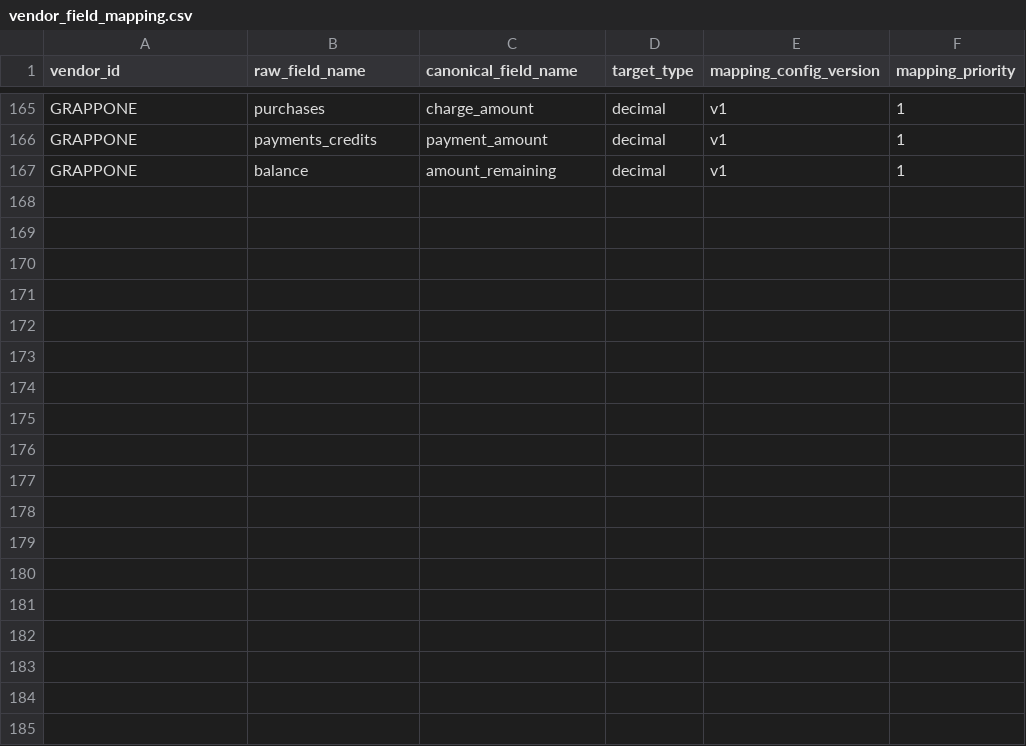
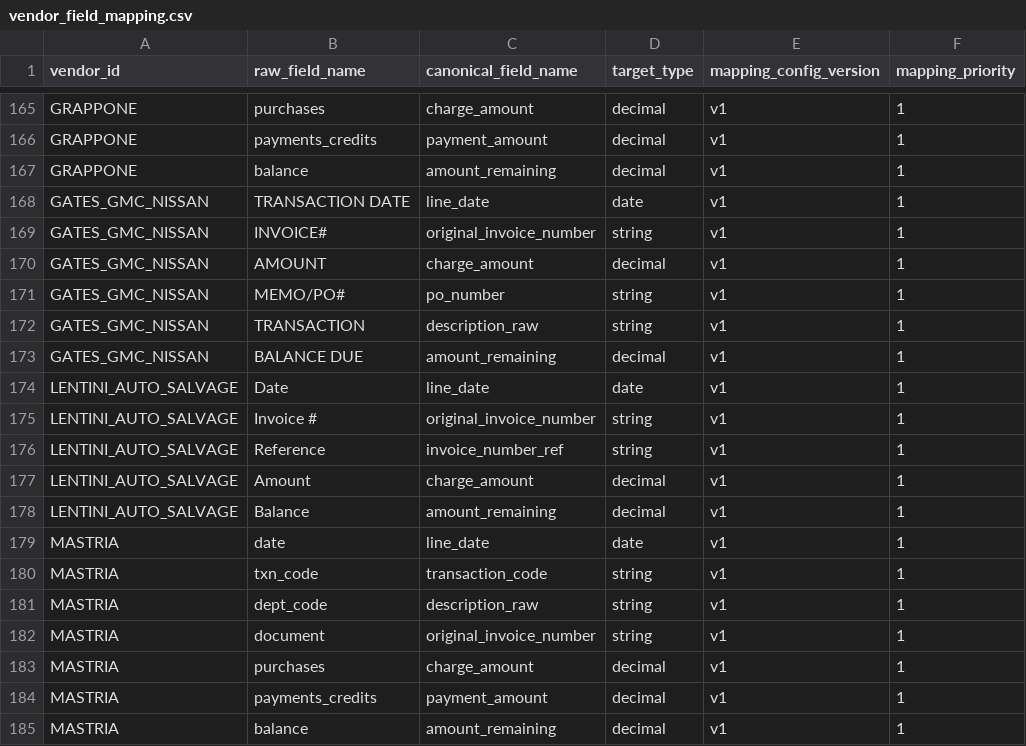
Before and after one commit to ayush-dg/vive-reconciliation-project, a CSV file: dbt/vive_recon/seeds/vendor_field_mapping.csv, drawn as a sheet; only a part is shown, gaps mark what is left out; the diff names each change by its address in the sheet, - before the commit and + after, or states it on an @@ line.

```diff
--- a/dbt/vive_recon/seeds/vendor_field_mapping.csv
+++ b/dbt/vive_recon/seeds/vendor_field_mapping.csv
+row 168: GATES_GMC_NISSAN | TRANSACTION DATE | line_date | date | v1 | 1
+row 169: GATES_GMC_NISSAN | INVOICE# | original_invoice_number | string | v1 | 1
+row 170: GATES_GMC_NISSAN | AMOUNT | charge_amount | decimal | v1 | 1
+row 171: GATES_GMC_NISSAN | MEMO/PO# | po_number | string | v1 | 1
+row 172: GATES_GMC_NISSAN | TRANSACTION | description_raw | string | v1 | 1
+row 173: GATES_GMC_NISSAN | BALANCE DUE | amount_remaining | decimal | v1 | 1
+row 174: LENTINI_AUTO_SALVAGE | Date | line_date | date | v1 | 1
+row 175: LENTINI_AUTO_SALVAGE | Invoice # | original_invoice_number | string | v1 | 1
+row 176: LENTINI_AUTO_SALVAGE | Reference | invoice_number_ref | string | v1 | 1
+row 177: LENTINI_AUTO_SALVAGE | Amount | charge_amount | decimal | v1 | 1
+row 178: LENTINI_AUTO_SALVAGE | Balance | amount_remaining | decimal | v1 | 1
+row 179: MASTRIA | date | line_date | date | v1 | 1
+row 180: MASTRIA | txn_code | transaction_code | string | v1 | 1
+row 181: MASTRIA | dept_code | description_raw | string | v1 | 1
+row 182: MASTRIA | document | original_invoice_number | string | v1 | 1
+row 183: MASTRIA | purchases | charge_amount | decimal | v1 | 1
+row 184: MASTRIA | payments_credits | payment_amount | decimal | v1 | 1
+row 185: MASTRIA | balance | amount_remaining | decimal | v1 | 1
```
Also changed, not shown: dbt/vive_recon/seeds/vendor_line_selection_rule.csv, dbt/vive_recon/seeds/vendor_normalization_rule.csv, 6 other files.
